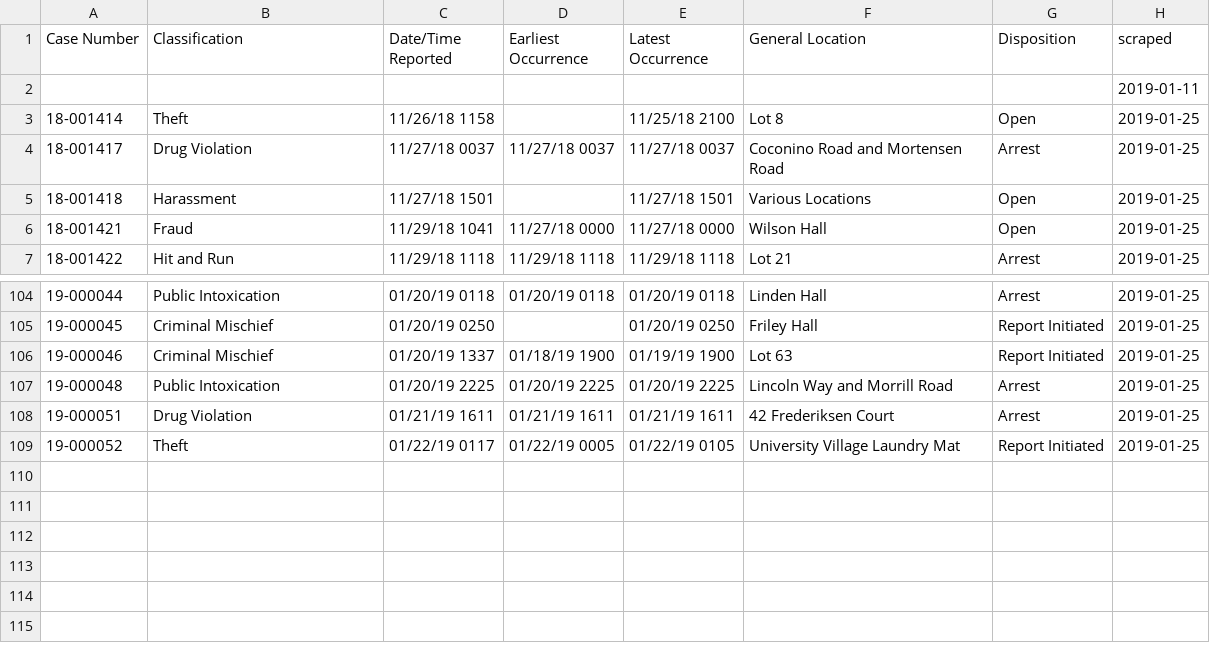
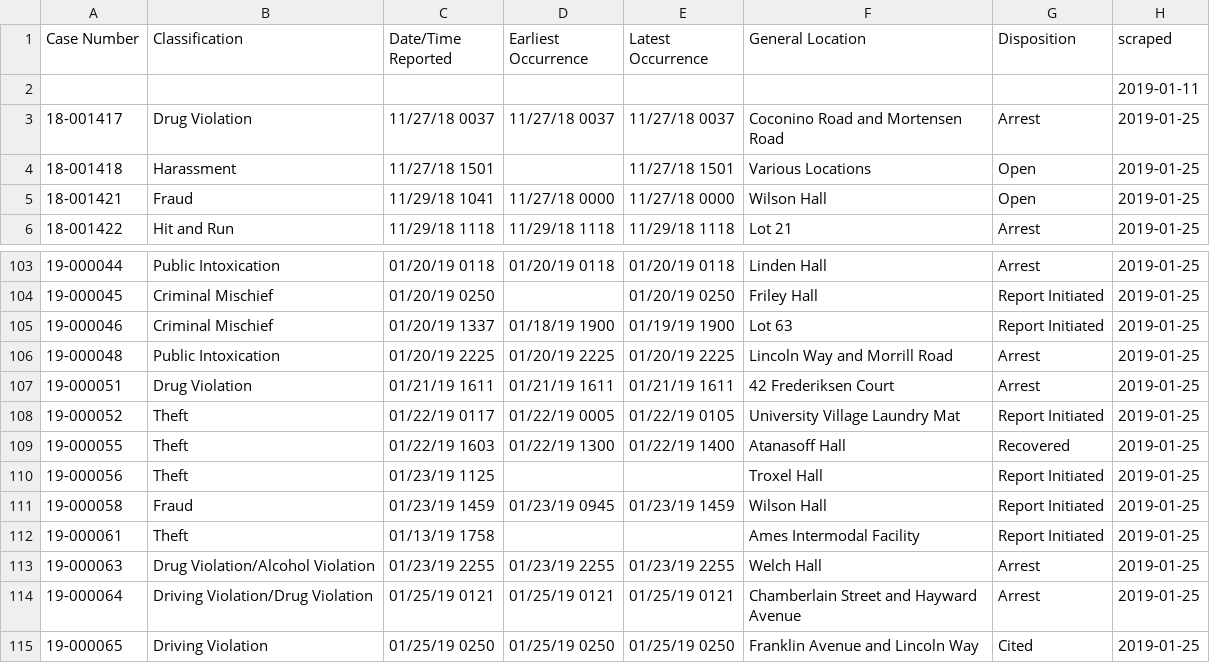
Before and after one commit to srvanderplas/ISU_Crime_Data, a CSV file: isu_crime_data.csv, drawn as a sheet; only a part is shown, gaps mark what is left out.

Commit message:
Automatic Update

```diff
--- a/isu_crime_data.csv
+++ b/isu_crime_data.csv
@@ -2,3 +2,2 @@ Case Number,Classification,Date/Time Reported,Earliest Occurrence,Latest Occurre
 ,,,,,,,2019-01-11
-18-001414,Theft,11/26/18 1158,,11/25/18 2100,Lot 8,Open,2019-01-25
 18-001417,Drug Violation,11/27/18 0037,11/27/18 0037,11/27/18 0037,Coconino Road and Mortensen Road,Arrest,2019-01-25
@@ -109 +108,8 @@ Case Number,Classification,Date/Time Reported,Earliest Occurrence,Latest Occurre
 19-000052,Theft,01/22/19 0117,01/22/19 0005,01/22/19 0105,University Village Laundry Mat,Report Initiated,2019-01-25
+19-000055,Theft,01/22/19 1603,01/22/19 1300,01/22/19 1400,Atanasoff Hall,Recovered,2019-01-25
+19-000056,Theft,01/23/19 1125,,,Troxel Hall,Report Initiated,2019-01-25
+19-000058,Fraud,01/23/19 1459,01/23/19 0945,01/23/19 1459,Wilson Hall,Report Initiated,2019-01-25
+19-000061,Theft,01/13/19 1758,,,Ames Intermodal Facility,Report Initiated,2019-01-25
+19-000063,Drug Violation/Alcohol Violation,01/23/19 2255,01/23/19 2255,01/23/19 2255,Welch Hall,Arrest,2019-01-25
+19-000064,Driving Violation/Drug Violation,01/25/19 0121,01/25/19 0121,01/25/19 0121,Chamberlain Street and Hayward Avenue,Arrest,2019-01-25
+19-000065,Driving Violation,01/25/19 0250,01/25/19 0250,01/25/19 0250,Franklin Avenue and Lincoln Way,Cited,2019-01-25
```
